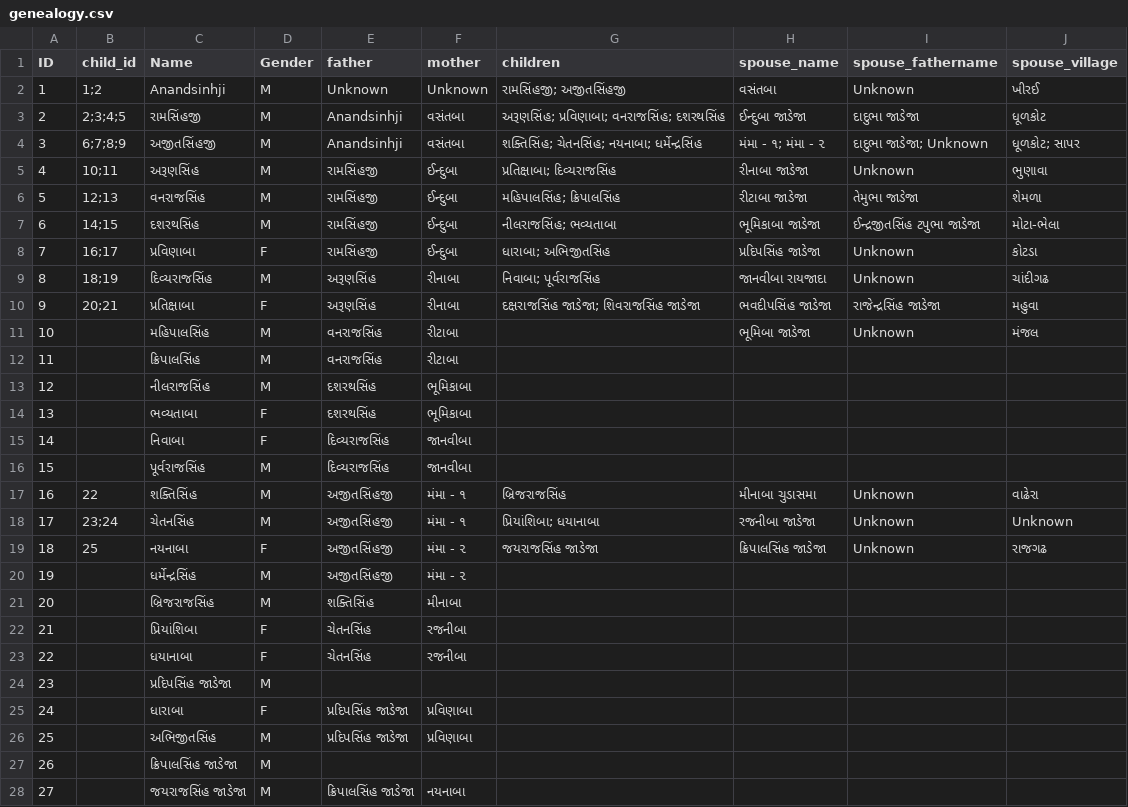
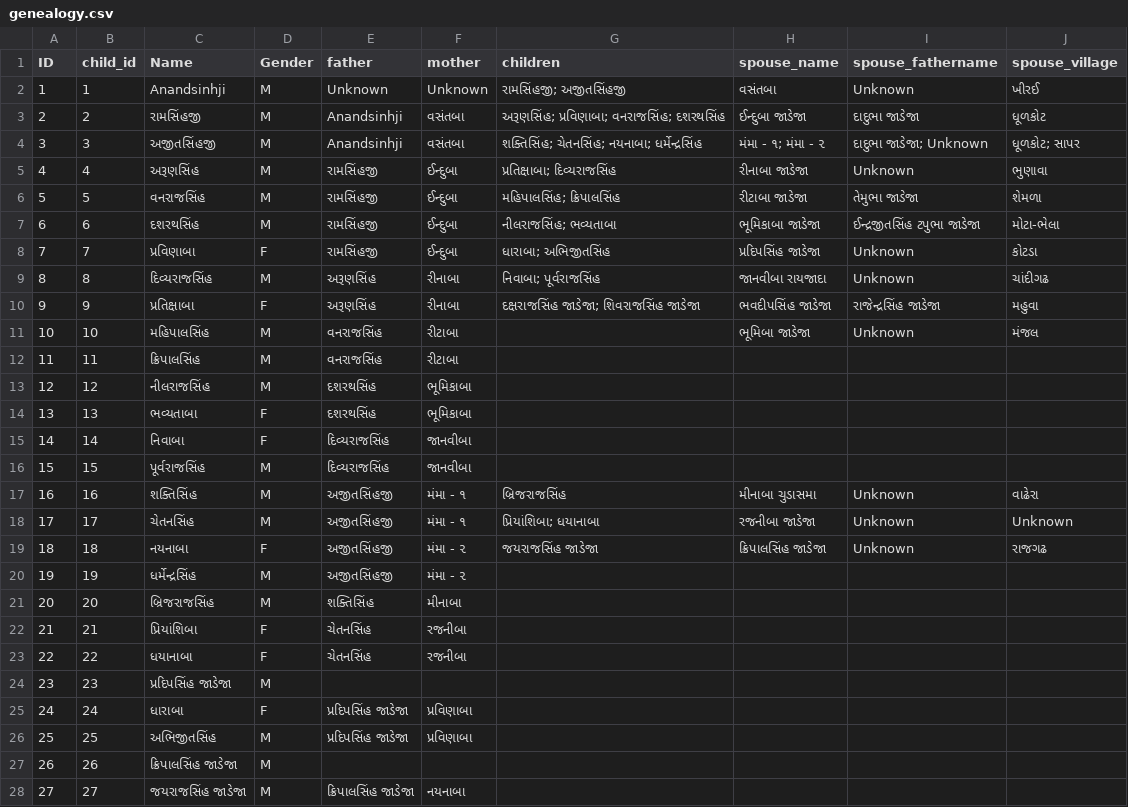
Before and after one commit to genealogy-rampara/rampara-genealogy, a CSV file: main/genealogy.csv, drawn as a sheet; only a part is shown; the diff covers the shown part only.

```diff
--- a/main/genealogy.csv
+++ b/main/genealogy.csv
@@ -1,28 +1,28 @@
 ID,child_id,Name,Gender,father,mother,children,spouse_name,spouse_fathername,spouse_village
-1,1;2,Anandsinhji,M,Unknown,Unknown,રામસિંહજી; અજીતસિંહજી,વસંતબા,Unknown,ખીરઈ
-2,2;3;4;5,રામસિંહજી,M,Anandsinhji,વસંતબા,અરૂણસિંહ; પ્રવિણાબા; વનરાજસિંહ; દશરથસિંહ,ઈન્દુબા જાડેજા,દાદુભા જાડેજા,ધૂળકોટ
-3,6;7;8;9,અજીતસિંહજી,M,Anandsinhji,વસંતબા,શક્તિસિંહ; ચેતનસિંહ; નયનાબા; ધર્મેન્દ્રસિંહ,મંમા - ૧; મંમા - ૨,દાદુભા જાડેજા; Unknown,ધૂળકોટ; સાપર
-4,10;11,અરૂણસિંહ,M,રામસિંહજી,ઈન્દુબા,પ્રતિક્ષાબા; દિવ્યરાજસિંહ,રીનાબા જાડેજા,Unknown,ભુણાવા
-5,12;13,વનરાજસિંહ,M,રામસિંહજી,ઈન્દુબા,મહિપાલસિંહ; ક્રિપાલસિંહ,રીટાબા જાડેજા,તેમુભા જાડેજા,શેમળા
-6,14;15,દશરથસિંહ,M,રામસિંહજી,ઈન્દુબા,નીલરાજસિંહ; ભવ્યતાબા,ભૂમિકાબા જાડેજા,ઈન્દ્રજીતસિંહ ટપુભા જાડેજા,મોટા-ભેલા
-7,16;17,પ્રવિણાબા,F,રામસિંહજી,ઈન્દુબા,ધારાબા; અભિજીતસિંહ,પ્રદિપસિંહ જાડેજા,Unknown,કોટડા
-8,18;19,દિવ્યરાજસિંહ,M,અરૂણસિંહ,રીનાબા,નિવાબા; પૂર્વરાજસિંહ,જાનવીબા રાયજાદા,Unknown,ચાંદીગઢ
-9,20;21,પ્રતિક્ષાબા,F,અરૂણસિંહ,રીનાબા,દક્ષરાજસિંહ જાડેજા; શિવરાજસિંહ જાડેજા,ભવદીપસિંહ જાડેજા,રાજેન્દ્રસિંહ જાડેજા,મહુવા
-10,,મહિપાલસિંહ,M,વનરાજસિંહ,રીટાબા,,ભૂમિબા જાડેજા,Unknown,મંજલ
-11,,ક્રિપાલસિંહ,M,વનરાજસિંહ,રીટાબા,,,,
-12,,નીલરાજસિંહ,M,દશરથસિંહ,ભૂમિકાબા,,,,
-13,,ભવ્યતાબા,F,દશરથસિંહ,ભૂમિકાબા,,,,
-14,,નિવાબા,F,દિવ્યરાજસિંહ,જાનવીબા,,,,
-15,,પૂર્વરાજસિંહ,M,દિવ્યરાજસિંહ,જાનવીબા,,,,
-16,22,શક્તિસિંહ,M,અજીતસિંહજી,મંમા - ૧,બ્રિજરાજસિંહ,મીનાબા ચુડાસમા,Unknown,વાઢેરા
-17,23;24,ચેતનસિંહ,M,અજીતસિંહજી,મંમા - ૧,પ્રિયાંશિબા; ધયાનાબા,રજનીબા જાડેજા,Unknown,Unknown
-18,25,નયનાબા,F,અજીતસિંહજી,મંમા - ૨,જયરાજસિંહ જાડેજા,ક્રિપાલસિંહ જાડેજા,Unknown,રાજગઢ
-19,,ધર્મેન્દ્રસિંહ,M,અજીતસિંહજી,મંમા - ૨,,,,
-20,,બ્રિજરાજસિંહ,M,શક્તિસિંહ,મીનાબા,,,,
-21,,પ્રિયાંશિબા,F,ચેતનસિંહ,રજનીબા,,,,
-22,,ધયાનાબા,F,ચેતનસિંહ,રજનીબા,,,,
-23,,પ્રદિપસિંહ જાડેજા,M,,,,,,
-24,,ધારાબા,F,પ્રદિપસિંહ જાડેજા,પ્રવિણાબા,,,,
-25,,અભિજીતસિંહ,M,પ્રદિપસિંહ જાડેજા,પ્રવિણાબા,,,,
-26,,ક્રિપાલસિંહ જાડેજા,M,,,,,,
-27,,જયરાજસિંહ જાડેજા,M,ક્રિપાલસિંહ જાડેજા,નયનાબા,,,,
+1,1,Anandsinhji,M,Unknown,Unknown,રામસિંહજી; અજીતસિંહજી,વસંતબા,Unknown,ખીરઈ
+2,2,રામસિંહજી,M,Anandsinhji,વસંતબા,અરૂણસિંહ; પ્રવિણાબા; વનરાજસિંહ; દશરથસિંહ,ઈન્દુબા જાડેજા,દાદુભા જાડેજા,ધૂળકોટ
+3,3,અજીતસિંહજી,M,Anandsinhji,વસંતબા,શક્તિસિંહ; ચેતનસિંહ; નયનાબા; ધર્મેન્દ્રસિંહ,મંમા - ૧; મંમા - ૨,દાદુભા જાડેજા; Unknown,ધૂળકોટ; સાપર
+4,4,અરૂણસિંહ,M,રામસિંહજી,ઈન્દુબા,પ્રતિક્ષાબા; દિવ્યરાજસિંહ,રીનાબા જાડેજા,Unknown,ભુણાવા
+5,5,વનરાજસિંહ,M,રામસિંહજી,ઈન્દુબા,મહિપાલસિંહ; ક્રિપાલસિંહ,રીટાબા જાડેજા,તેમુભા જાડેજા,શેમળા
+6,6,દશરથસિંહ,M,રામસિંહજી,ઈન્દુબા,નીલરાજસિંહ; ભવ્યતાબા,ભૂમિકાબા જાડેજા,ઈન્દ્રજીતસિંહ ટપુભા જાડેજા,મોટા-ભેલા
+7,7,પ્રવિણાબા,F,રામસિંહજી,ઈન્દુબા,ધારાબા; અભિજીતસિંહ,પ્રદિપસિંહ જાડેજા,Unknown,કોટડા
+8,8,દિવ્યરાજસિંહ,M,અરૂણસિંહ,રીનાબા,નિવાબા; પૂર્વરાજસિંહ,જાનવીબા રાયજાદા,Unknown,ચાંદીગઢ
+9,9,પ્રતિક્ષાબા,F,અરૂણસિંહ,રીનાબા,દક્ષરાજસિંહ જાડેજા; શિવરાજસિંહ જાડેજા,ભવદીપસિંહ જાડેજા,રાજેન્દ્રસિંહ જાડેજા,મહુવા
+10,10,મહિપાલસિંહ,M,વનરાજસિંહ,રીટાબા,,ભૂમિબા જાડેજા,Unknown,મંજલ
+11,11,ક્રિપાલસિંહ,M,વનરાજસિંહ,રીટાબા,,,,
+12,12,નીલરાજસિંહ,M,દશરથસિંહ,ભૂમિકાબા,,,,
+13,13,ભવ્યતાબા,F,દશરથસિંહ,ભૂમિકાબા,,,,
+14,14,નિવાબા,F,દિવ્યરાજસિંહ,જાનવીબા,,,,
+15,15,પૂર્વરાજસિંહ,M,દિવ્યરાજસિંહ,જાનવીબા,,,,
+16,16,શક્તિસિંહ,M,અજીતસિંહજી,મંમા - ૧,બ્રિજરાજસિંહ,મીનાબા ચુડાસમા,Unknown,વાઢેરા
+17,17,ચેતનસિંહ,M,અજીતસિંહજી,મંમા - ૧,પ્રિયાંશિબા; ધયાનાબા,રજનીબા જાડેજા,Unknown,Unknown
+18,18,નયનાબા,F,અજીતસિંહજી,મંમા - ૨,જયરાજસિંહ જાડેજા,ક્રિપાલસિંહ જાડેજા,Unknown,રાજગઢ
+19,19,ધર્મેન્દ્રસિંહ,M,અજીતસિંહજી,મંમા - ૨,,,,
+20,20,બ્રિજરાજસિંહ,M,શક્તિસિંહ,મીનાબા,,,,
+21,21,પ્રિયાંશિબા,F,ચેતનસિંહ,રજનીબા,,,,
+22,22,ધયાનાબા,F,ચેતનસિંહ,રજનીબા,,,,
+23,23,પ્રદિપસિંહ જાડેજા,M,,,,,,
+24,24,ધારાબા,F,પ્રદિપસિંહ જાડેજા,પ્રવિણાબા,,,,
+25,25,અભિજીતસિંહ,M,પ્રદિપસિંહ જાડેજા,પ્રવિણાબા,,,,
+26,26,ક્રિપાલસિંહ જાડેજા,M,,,,,,
+27,27,જયરાજસિંહ જાડેજા,M,ક્રિપાલસિંહ જાડેજા,નયનાબા,,,,
```
Also changed, not shown: 3 edited cells elsewhere in this file, 2 other files.
